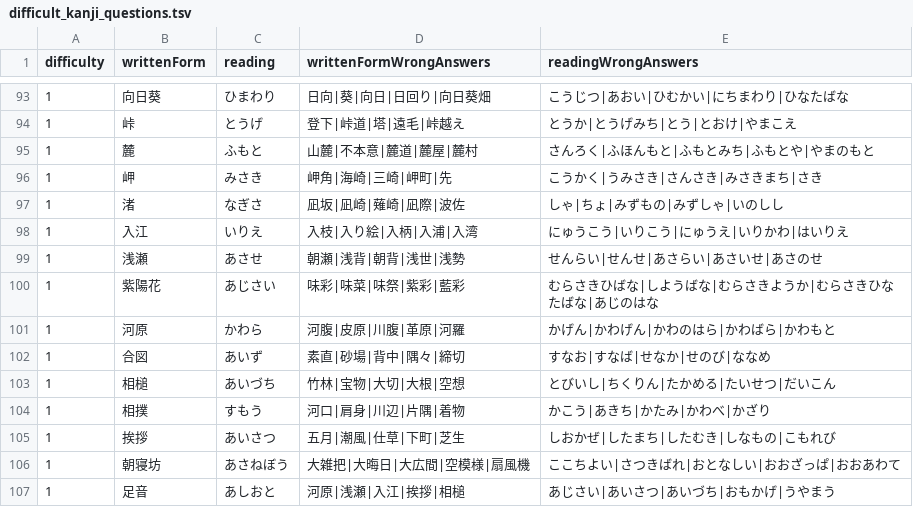
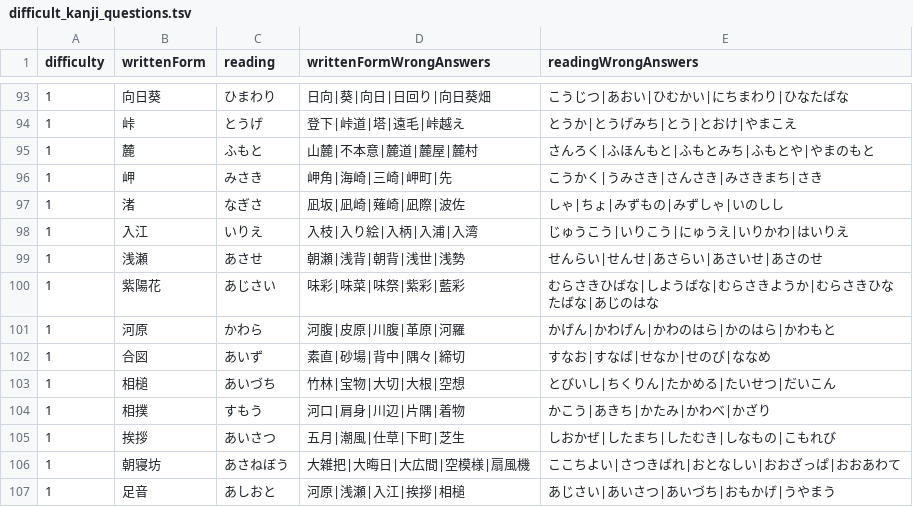
Before and after one commit to bvlion/PlayInNotification, a TSV file: app/src/main/assets/difficult_kanji_questions.tsv, drawn as a sheet; only a part is shown, gaps mark what is left out.

Commit message:
Remove valid alternate readings

```diff
--- a/app/src/main/assets/difficult_kanji_questions.tsv
+++ b/app/src/main/assets/difficult_kanji_questions.tsv
@@ -97,6 +97,6 @@ difficulty	writtenForm	reading	writtenFormWrongAnswers	readingWrongAnswers
 1	渚	なぎさ	凪坂|凪崎|薙崎|凪際|波佐	しゃ|ちょ|みずもの|みずしゃ|いのしし
-1	入江	いりえ	入枝|入り絵|入柄|入浦|入湾	にゅうこう|いりこう|にゅうえ|いりかわ|はいりえ
+1	入江	いりえ	入枝|入り絵|入柄|入浦|入湾	じゅうこう|いりこう|にゅうえ|いりかわ|はいりえ
 1	浅瀬	あさせ	朝瀬|浅背|朝背|浅世|浅勢	せんらい|せんせ|あさらい|あさいせ|あさのせ
 1	紫陽花	あじさい	味彩|味菜|味祭|紫彩|藍彩	むらさきひばな|しようばな|むらさきようか|むらさきひなたばな|あじのはな
-1	河原	かわら	河腹|皮原|川腹|革原|河羅	かげん|かわげん|かわのはら|かわばら|かわもと
+1	河原	かわら	河腹|皮原|川腹|革原|河羅	かげん|かわげん|かわのはら|かのはら|かわもと
 1	合図	あいず	素直|砂場|背中|隅々|締切	すなお|すなば|せなか|せのび|ななめ
```
